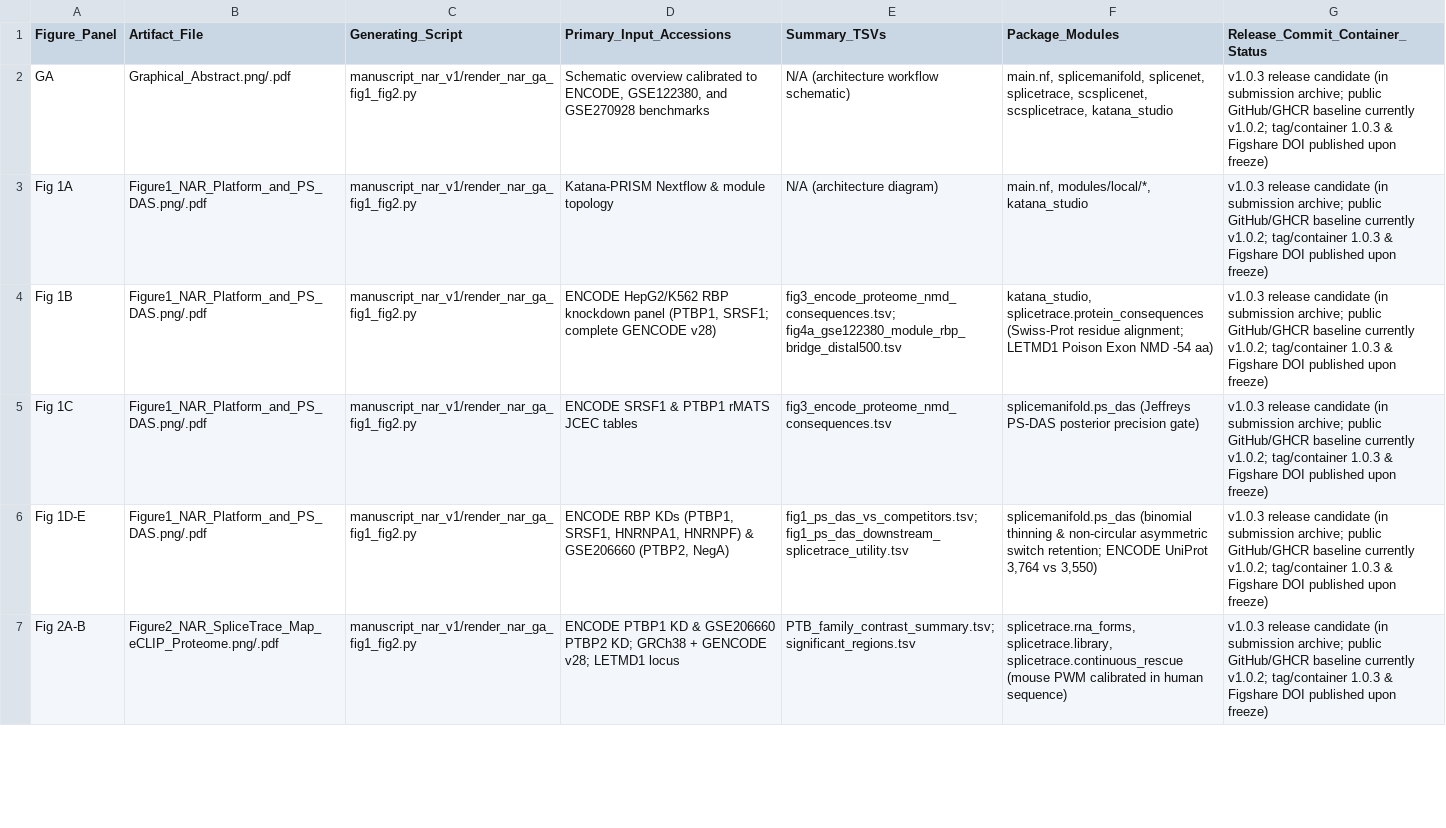
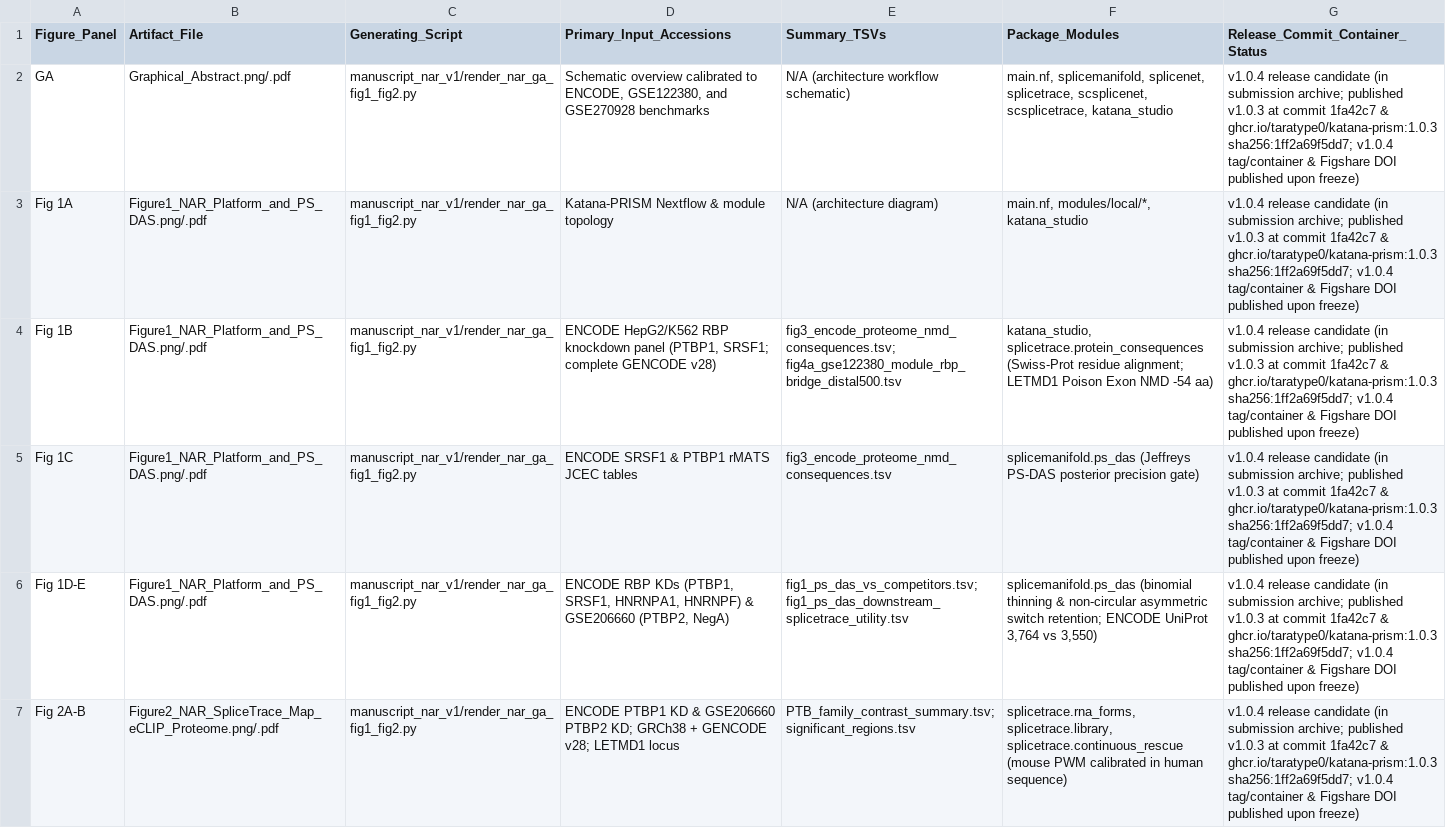
Before and after one commit to Taratype0/Katana-PRISM, a TSV file: benchmarks/nar_reproducibility/PROVENANCE_MANIFEST_v103.tsv, drawn as a sheet; only a part is shown; the diff covers the shown part only; the diff names each change by its address in the sheet, - before the commit and + after, or states it on an @@ line.

Commit message:
fix(v1.0.4): resolve v19 audit findings across SpliceTrace archive/table contrast locks, manifest JSON hygiene, Studio incomplete-Trace/No-Trace isolation, Nextflow donor-col, and strict single-gene A3/A5 checks

```diff
--- a/benchmarks/nar_reproducibility/PROVENANCE_MANIFEST_v103.tsv
+++ b/benchmarks/nar_reproducibility/PROVENANCE_MANIFEST_v103.tsv
-G2:G7 (Release_Commit_Container_Status): v1.0.3 release candidate (in submission archive; public GitHub/GHCR baseline currently v1.0.2; tag/container 1.0.3 & Figshare…
+G2:G7 (Release_Commit_Container_Status): v1.0.4 release candidate (in submission archive; published v1.0.3 at commit 1fa42c7 & ghcr.io/taratype0/katana-prism:1.0.3 sha256:1ff2a69f5dd7; v1.0.4 tag/container & Figshare…
```
Also changed, not shown: 17 edited cells elsewhere in this file, 33 other files.
